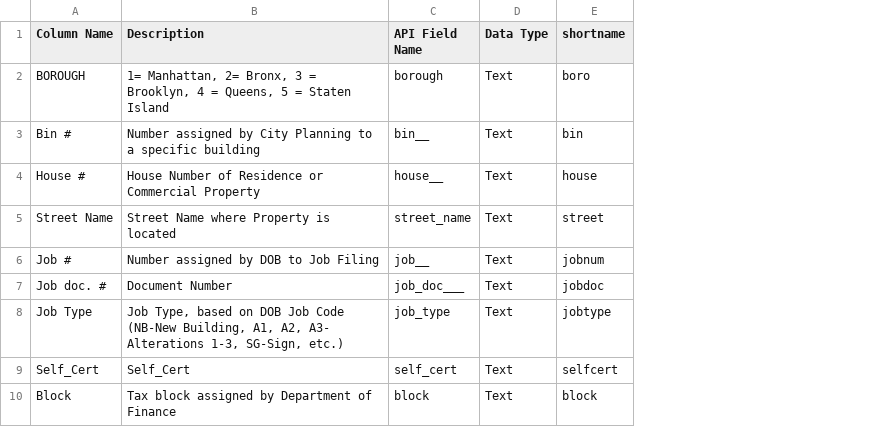
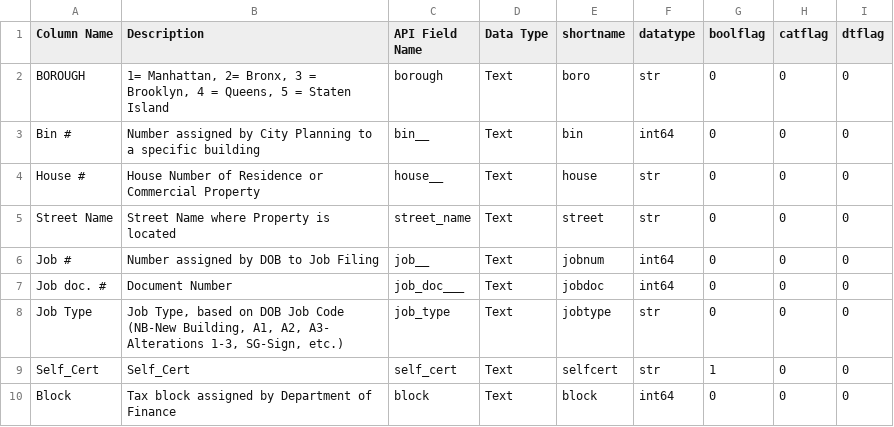
Before and after one commit to willandcause/wxy_tests, a CSV file: metadata/DD_DOB_Permit_Issuance_Columns.csv, drawn as a sheet; only a part is shown; the diff names each change by its address in the sheet, - before the commit and + after, or states it on an @@ line.

```diff
--- a/metadata/DD_DOB_Permit_Issuance_Columns.csv
+++ b/metadata/DD_DOB_Permit_Issuance_Columns.csv
+column F (datatype), rows 2-10: str | int64 | str | str | int64 | int64 | str | str | int64
+column G (boolflag), rows 2-10: 0 | 0 | 0 | 0 | 0 | 0 | 0 | 1 | 0
+column H (catflag), rows 2-10: all 0
+column I (dtflag), rows 2-10: all 0
```
Also changed, not shown: output/permitsSDMonthly.csv, output/permitsSDMonthlytable.csv, 23 other files.
